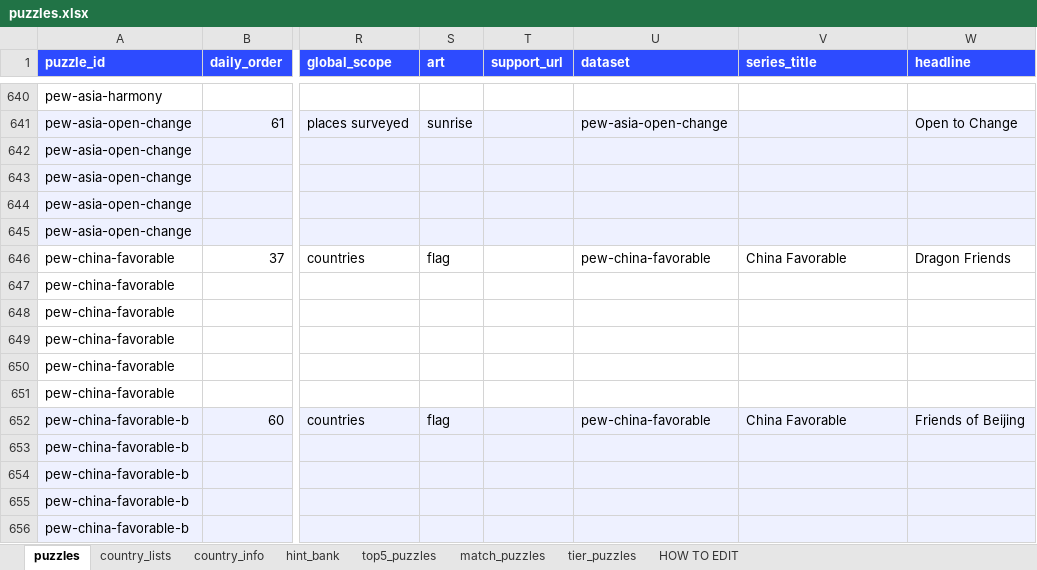
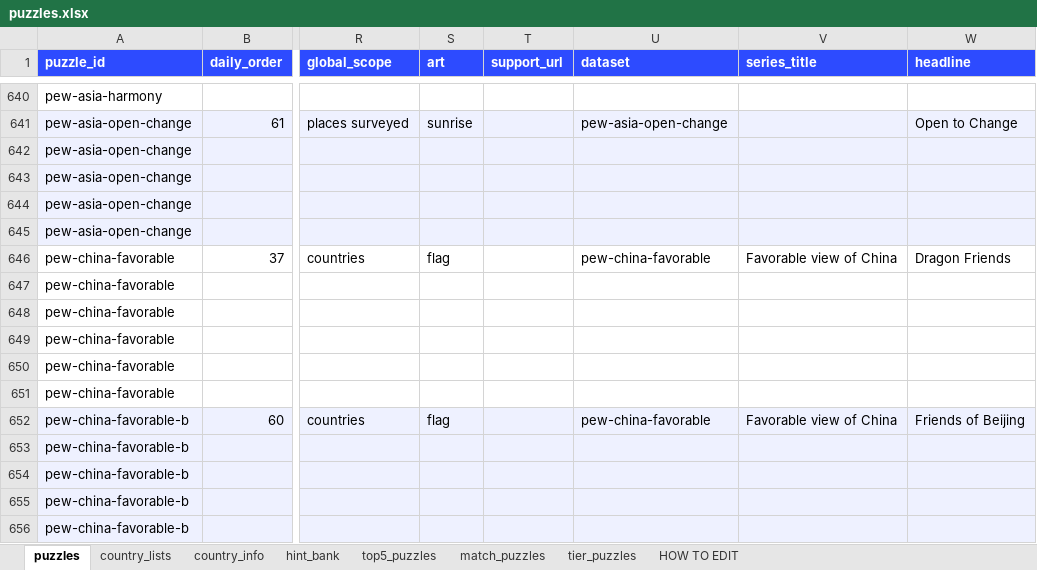
Before and after one commit to MichaelYao88/rankd, an Excel workbook: puzzles.xlsx, sheet puzzles, drawn as a sheet; only a part is shown, gaps mark what is left out; values as stored, in another font and other column widths than the file's, no borders; the diff names each change by its address in the sheet, - before the commit and + after, or states it on an @@ line.

Commit message:
v12.2: Lock blue outline centered again; China series subtitle
- Lock: transparent/white-outline on brand blue (not white fill); centered full-width
- China series: Favorable view of China 🇨🇳 (both Dragon Friends / Friends of Beijing)

```diff
--- a/puzzles.xlsx (sheet puzzles)
+++ b/puzzles.xlsx (sheet puzzles)
-V646 (series_title): China Favorable
+V646 (series_title): Favorable view of China
-V652 (series_title): China Favorable
+V652 (series_title): Favorable view of China
```
Also changed, not shown: 3 other files.
